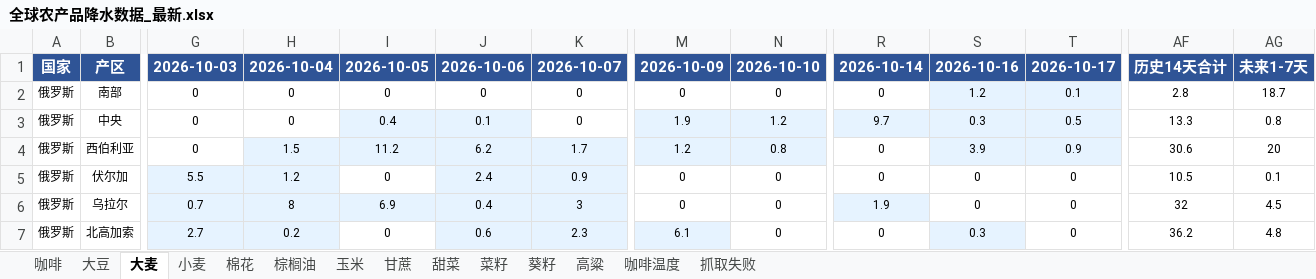
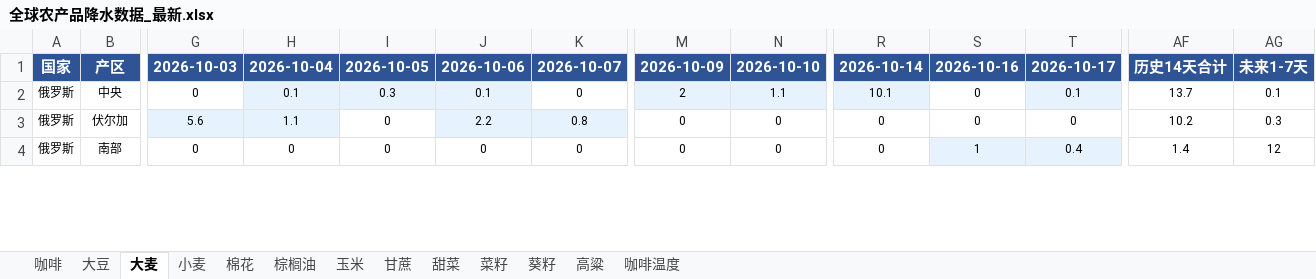
Before and after one commit to 2368846312-oss/ag-weather, an Excel workbook: 全球农产品降水数据_最新.xlsx, sheet 大麦, drawn as a sheet; only a part is shown, gaps mark what is left out; values as stored, in another font and other column widths than the file's, no borders; removed rows and columns are numbered as before the commit, all else as after; rows hold the shown columns only; the diff covers the shown part only; the diff names each change by its address in the sheet, - before the commit and + after, or states it on an @@ line.

```diff
--- a/全球农产品降水数据_最新.xlsx (sheet 大麦)
+++ b/全球农产品降水数据_最新.xlsx (sheet 大麦)
-sheet tab: 抓取失败
-row 2: 俄罗斯 | 南部 | 0 | 0 | 0 | 0 | 0 | 0 | 0 | 0 | 1.2 | 0.1 | 2.8 | 18.7
-H2: 0
+H2: 0.1
-H2 fill: none
+H2 fill: #E6F3FF
-I2: 0.4
+I2: 0.3
-M2: 1.9
+M2: 2
-N2: 1.2
+N2: 1.1
-R2: 9.7
+R2: 10.1
-S2: 0.3
+S2: 0
-S2 fill: #E6F3FF
+S2 fill: none
-T2: 0.5
+T2: 0.1
-AF2: 13.3
+AF2: 13.7
-AG2: 0.8
+AG2: 0.1
-row 4: 俄罗斯 | 西伯利亚 | 0 | 1.5 | 11.2 | 6.2 | 1.7 | 1.2 | 0.8 | 0 | 3.9 | 0.9 | 30.6 | 20
-G3: 5.5
+G3: 5.6
-H3: 1.2
+H3: 1.1
-J3: 2.4
+J3: 2.2
-K3: 0.9
+K3: 0.8
-AF3: 10.5
+AF3: 10.2
-AG3: 0.1
+AG3: 0.3
-row 6: 俄罗斯 | 乌拉尔 | 0.7 | 8 | 6.9 | 0.4 | 3 | 0 | 0 | 1.9 | 0 | 0 | 32 | 4.5
-row 7: 俄罗斯 | 北高加索 | 2.7 | 0.2 | 0 | 0.6 | 2.3 | 6.1 | 0 | 0 | 0.3 | 0 | 36.2 | 4.8
+row 4: 俄罗斯 | 南部 | 0 | 0 | 0 | 0 | 0 | 0 | 0 | 0 | 1 | 0.4 | 1.4 | 12
```
Also changed, not shown: 8 added rows, 5 removed rows, 56 edited cells and cell formats elsewhere in this sheet, sheet 玉米, sheet 小麦, sheet 菜籽, sheet 葵籽, sheet 大豆, sheet 咖啡温度, 6 more sheets, VHI_Data/VHI_最近6周汇总.xlsx.
